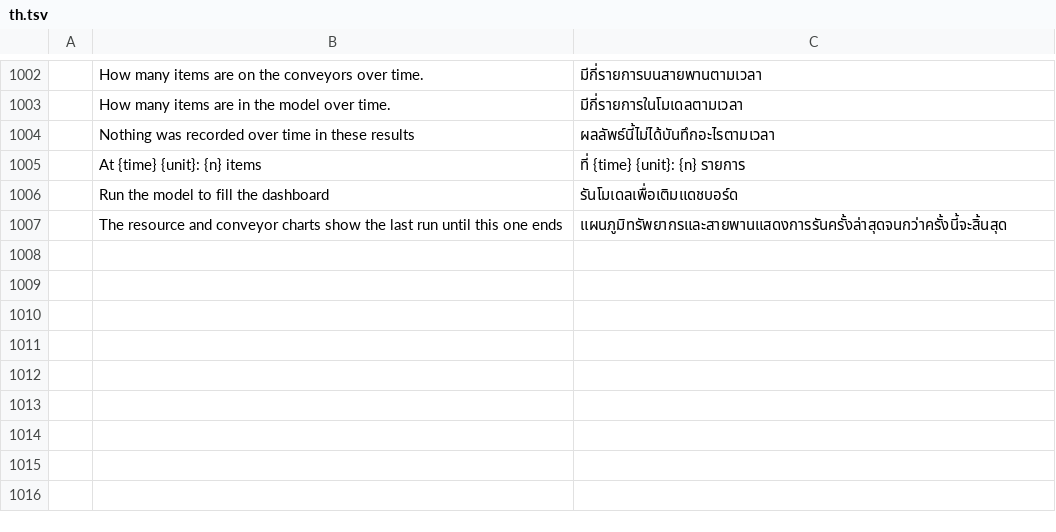
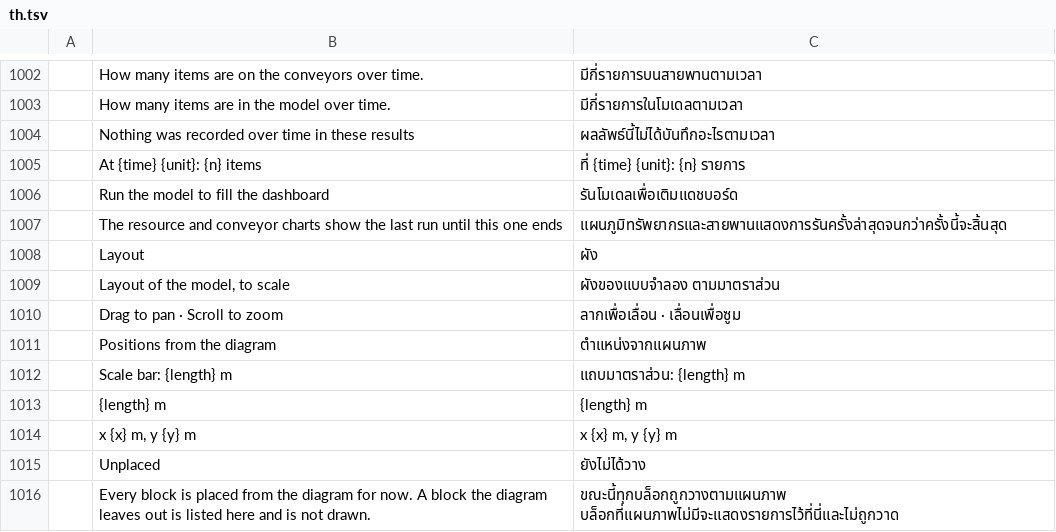
Before and after one commit to helenkwok/StochCraft, a TSV file: i18n/th.tsv, drawn as a sheet; only a part is shown, gaps mark what is left out; the diff names each change by its address in the sheet, - before the commit and + after, or states it on an @@ line.

Commit message:
Path with exact lengths, and a read-only Layout view (M5.5 L1) (#216)
* ROADMAP: no mention of private mock-ups

* Path with exact lengths, and a read-only Layout view (M5.5 L1)

model::Path is a start frame and line, arc and helix segments in metres and degrees, with
exact length() and point_at(s) worked out per segment. A conveyor's stored shape gives its
Path; the file format is unchanged, so no result moves.

A Layout tab draws the model to scale from above: a grid in metres, a scale bar, conveyors
as their paths and blocks as their footprints, with zoom, pan and Fit. With no layout in the
file yet, positions come from the diagram, and the view says so.

* Layout view: clippy (unused import, method names)

* Layout view: the 3D view's belt geometry, labels that never overlap, a 1 m grid

Conveyors are drawn by the same function the 3D view uses: edge to edge between footprints,
lanes spread along an edge, a loop back to its own block as a ring. Each label gives the
conveyor's own length, since positions come from the diagram. A name is drawn only where it
overlaps none already drawn. The grid never goes finer than 1 m, with a stronger line every
5 or 10 m.

* Layout view: a type for grid lines (clippy)

```diff
--- a/i18n/th.tsv
+++ b/i18n/th.tsv
+row 1008:  | Layout | ผัง
+row 1009:  | Layout of the model, to scale | ผังของแบบจำลอง ตามมาตราส่วน
+row 1010:  | Drag to pan · Scroll to zoom | ลากเพื่อเลื่อน · เลื่อนเพื่อซูม
+row 1011:  | Positions from the diagram | ตำแหน่งจากแผนภาพ
+row 1012:  | Scale bar: {length} m | แถบมาตราส่วน: {length} m
+row 1013:  | {length} m | {length} m
+row 1014:  | x {x} m, y {y} m | x {x} m, y {y} m
+row 1015:  | Unplaced | ยังไม่ได้วาง
+row 1016:  | Every block is placed from the diagram for now. A block the diagram leaves out is listed here and is not drawn. | ขณะนี้ทุกบล็อกถูกวางตามแผนภาพ บล็อกที่แผนภาพไม่มีจะแสดงรายการไว้ที่นี่และไม่ถูกวาด
```
Also changed, not shown: i18n/bg.tsv, i18n/el.tsv, 50 other files.
